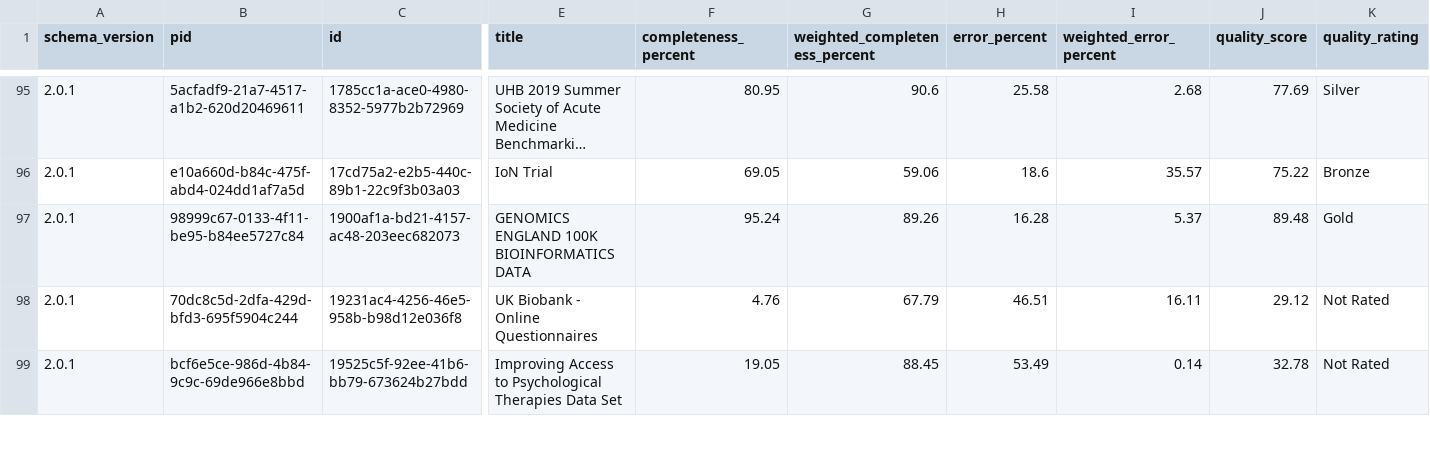
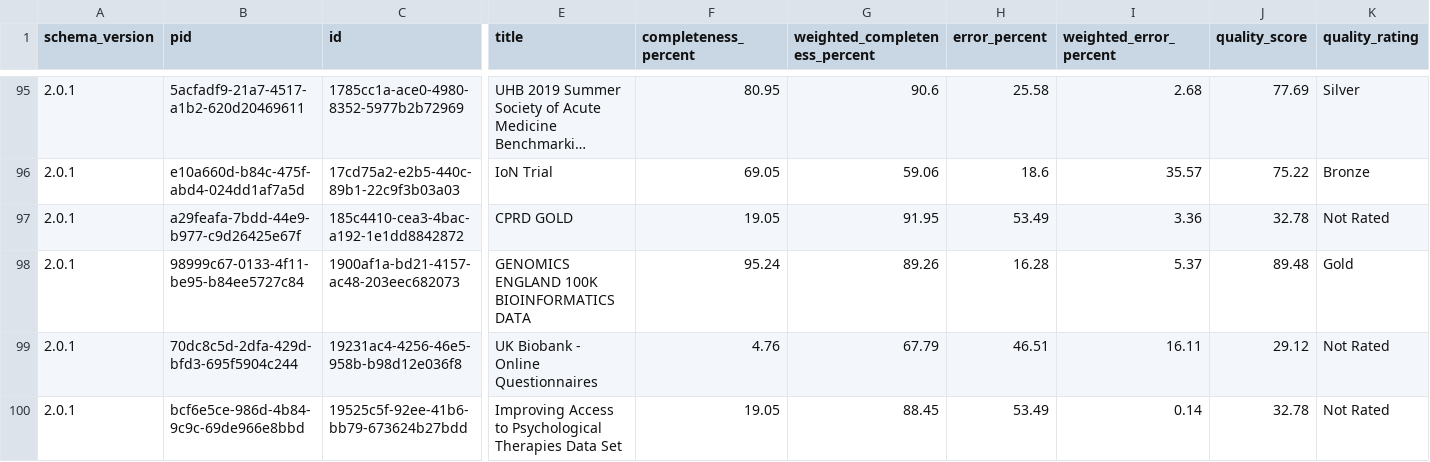
Before and after one commit to HDRUK/datasets, a CSV file: reports/metadata_quality.csv, drawn as a sheet; only a part is shown, gaps mark what is left out; long unchanged cells end in …; rows hold the shown columns only; the diff covers the shown part only; the diff names each change by its address in the sheet, - before the commit and + after, or states it on an @@ line.

```diff
--- a/reports/metadata_quality.csv
+++ b/reports/metadata_quality.csv
+row 97: 2.0.1 | a29feafa-7bdd-44e9-b977-c9d26425e67f | 185c4410-cea3-4bac-a192-1e1dd8842872 | CPRD GOLD | 19.05 | 91.95 | 53.49 | 3.36 | 32.78 | Not Rated
```
Also changed, not shown: 6 added rows and 3 removed rows elsewhere in this file, reports/latest/metadata_quality.v2.csv, reports/v1.1.7/attribute_completeness.csv, 19 other files.
